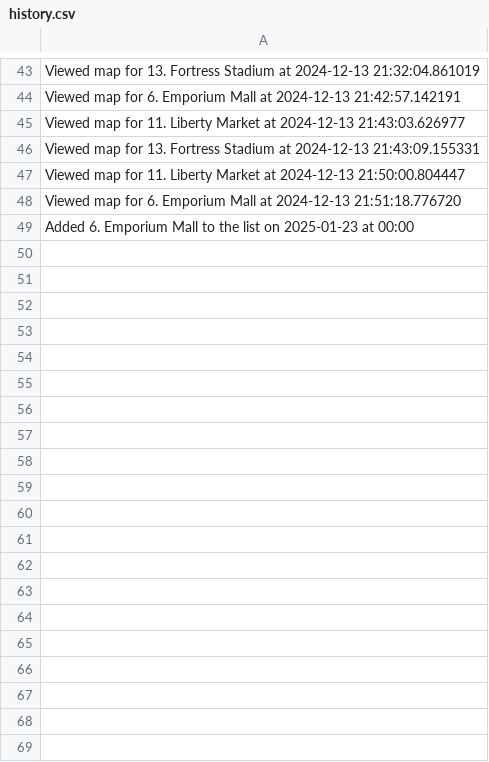
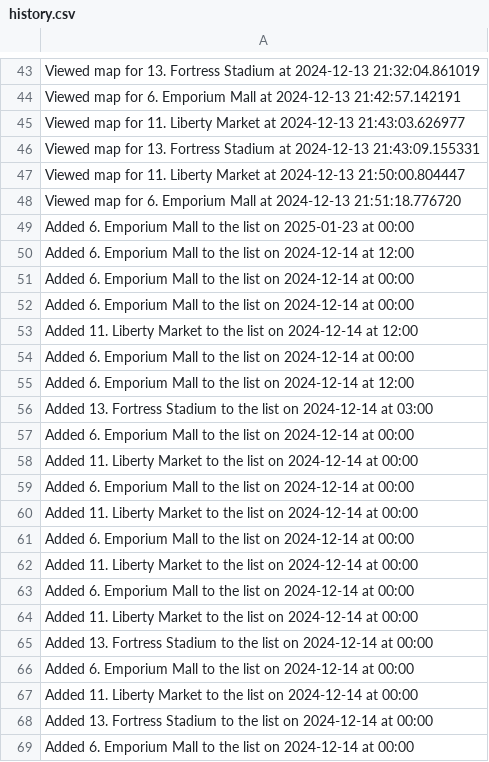
Before and after one commit to Sumairahafeez/Tourism_Guide, a CSV file: Backend/history.csv, drawn as a sheet; only a part is shown, gaps mark what is left out; the diff covers the shown part only.

```diff
--- a/Backend/history.csv
+++ b/Backend/history.csv
@@ -49 +49,21 @@ Viewed map for 6. Emporium Mall at 2024-12-13 21:51:18.776720
 Added 6. Emporium Mall to the list on 2025-01-23 at 00:00
+Added 6. Emporium Mall to the list on 2024-12-14 at 12:00
+Added 6. Emporium Mall to the list on 2024-12-14 at 00:00
+Added 6. Emporium Mall to the list on 2024-12-14 at 00:00
+Added 11. Liberty Market to the list on 2024-12-14 at 12:00
+Added 6. Emporium Mall to the list on 2024-12-14 at 00:00
+Added 6. Emporium Mall to the list on 2024-12-14 at 12:00
+Added 13. Fortress Stadium to the list on 2024-12-14 at 03:00
+Added 6. Emporium Mall to the list on 2024-12-14 at 00:00
+Added 11. Liberty Market to the list on 2024-12-14 at 00:00
+Added 6. Emporium Mall to the list on 2024-12-14 at 00:00
+Added 11. Liberty Market to the list on 2024-12-14 at 00:00
+Added 6. Emporium Mall to the list on 2024-12-14 at 00:00
+Added 11. Liberty Market to the list on 2024-12-14 at 00:00
+Added 6. Emporium Mall to the list on 2024-12-14 at 00:00
+Added 11. Liberty Market to the list on 2024-12-14 at 00:00
+Added 13. Fortress Stadium to the list on 2024-12-14 at 00:00
+Added 6. Emporium Mall to the list on 2024-12-14 at 00:00
+Added 11. Liberty Market to the list on 2024-12-14 at 00:00
+Added 13. Fortress Stadium to the list on 2024-12-14 at 00:00
+Added 6. Emporium Mall to the list on 2024-12-14 at 00:00
```
Also changed, not shown: 37 added rows elsewhere in this file, 21 other files.
